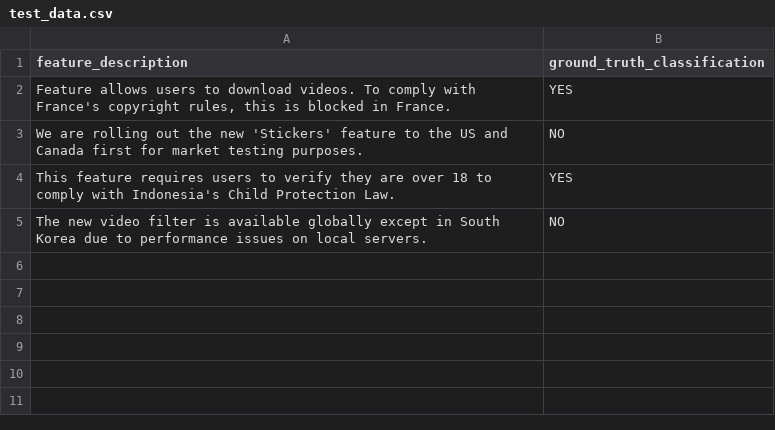
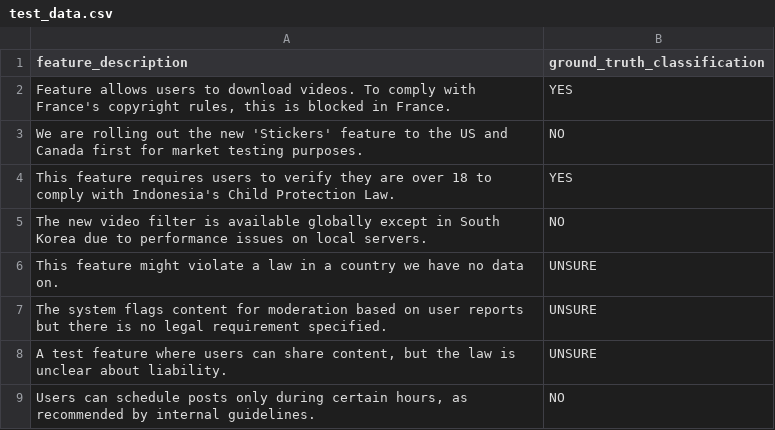
Before and after one commit to mattw23n/geoguard, a CSV file: new-geoguard/data/test_data.csv, drawn as a sheet; the diff names each change by its address in the sheet, - before the commit and + after, or states it on an @@ line.

```diff
--- a/new-geoguard/data/test_data.csv
+++ b/new-geoguard/data/test_data.csv
+row 6: This feature might violate a law in a country we have no data on. | UNSURE
+row 7: The system flags content for moderation based on user reports but there is no legal requirement specified. | UNSURE
+row 8: A test feature where users can share content, but the law is unclear about liability. | UNSURE
+row 9: Users can schedule posts only during certain hours, as recommended by internal guidelines. | NO
```
Also changed, not shown: 2 other files.
